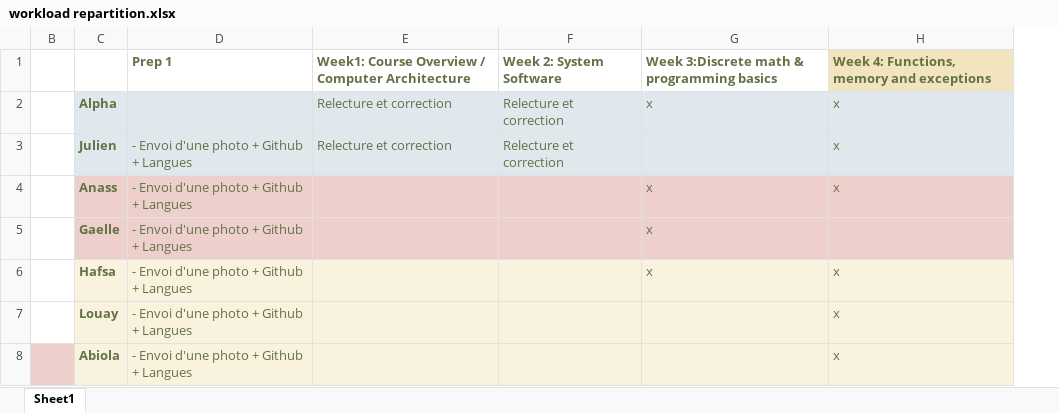
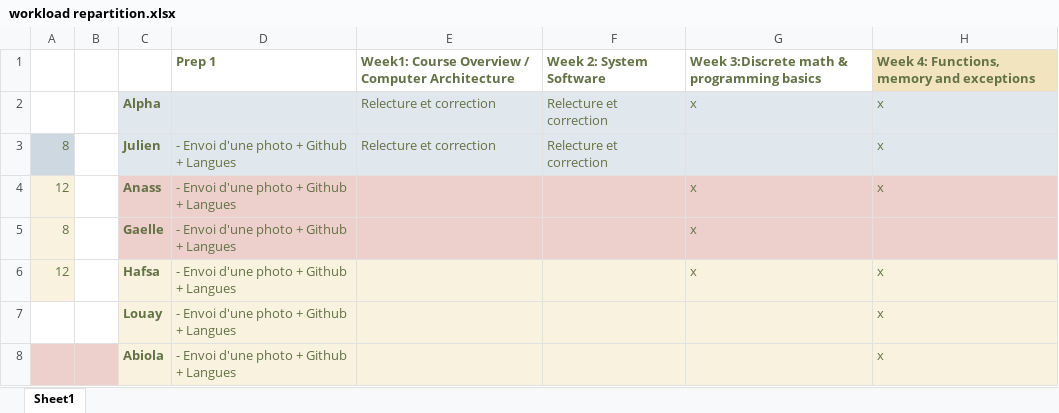
Before and after one commit to doplab/act-tp, an Excel workbook: workload repartition.xlsx, sheet Sheet1, drawn as a sheet; only a part is shown; values as stored, in another font and other column widths than the file's, no borders; the diff names each change by its address in the sheet, - before the commit and + after, or states it on an @@ line.

```diff
--- a/workload repartition.xlsx (sheet Sheet1)
+++ b/workload repartition.xlsx (sheet Sheet1)
@@ column A unhidden, rows 3-6: 8 | 12 | 8 | 12 @@
```
Also changed, not shown: 8 other files.
